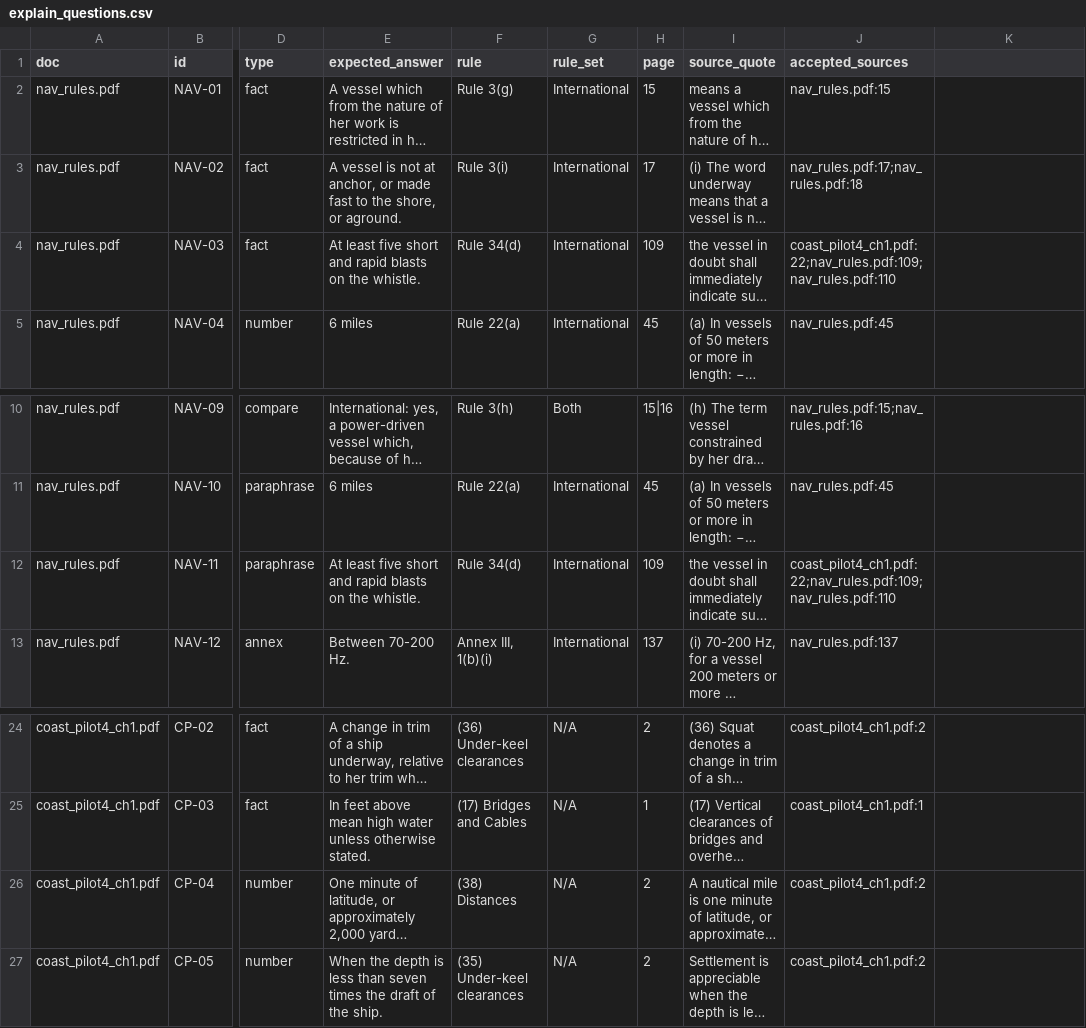
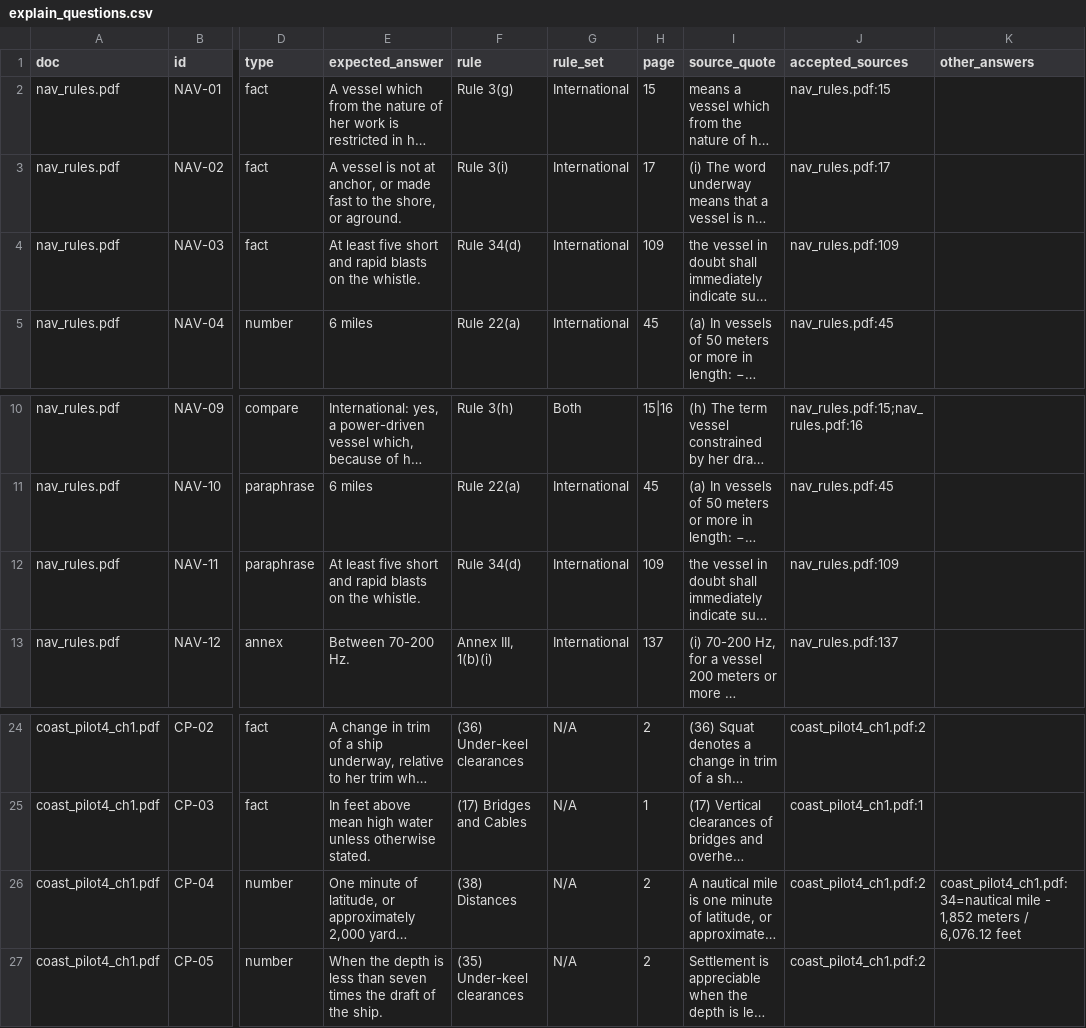
Before and after one commit to nehemiah2406/learnbot-lab, a CSV file: eval/explain_questions.csv, drawn as a sheet; only a part is shown, gaps mark what is left out; long unchanged cells end in …; the diff names each change by its address in the sheet, - before the commit and + after, or states it on an @@ line.

```diff
--- a/eval/explain_questions.csv
+++ b/eval/explain_questions.csv
-K1: (empty)
+K1: other_answers
-J3 (accepted_sources): nav_rules.pdf:17;nav_rules.pdf:18
+J3 (accepted_sources): nav_rules.pdf:17
-J4 (accepted_sources): coast_pilot4_ch1.pdf:22;nav_rules.pdf:109;nav_rules.pdf:110
+J4 (accepted_sources): nav_rules.pdf:109
-J12 (accepted_sources): coast_pilot4_ch1.pdf:22;nav_rules.pdf:109;nav_rules.pdf:110
+J12 (accepted_sources): nav_rules.pdf:109
-K26 (other_answers): (empty)
+K26 (other_answers): coast_pilot4_ch1.pdf:34=nautical mile - 1,852 meters / 6,076.12 feet
```
Also changed, not shown: 14 other files.
